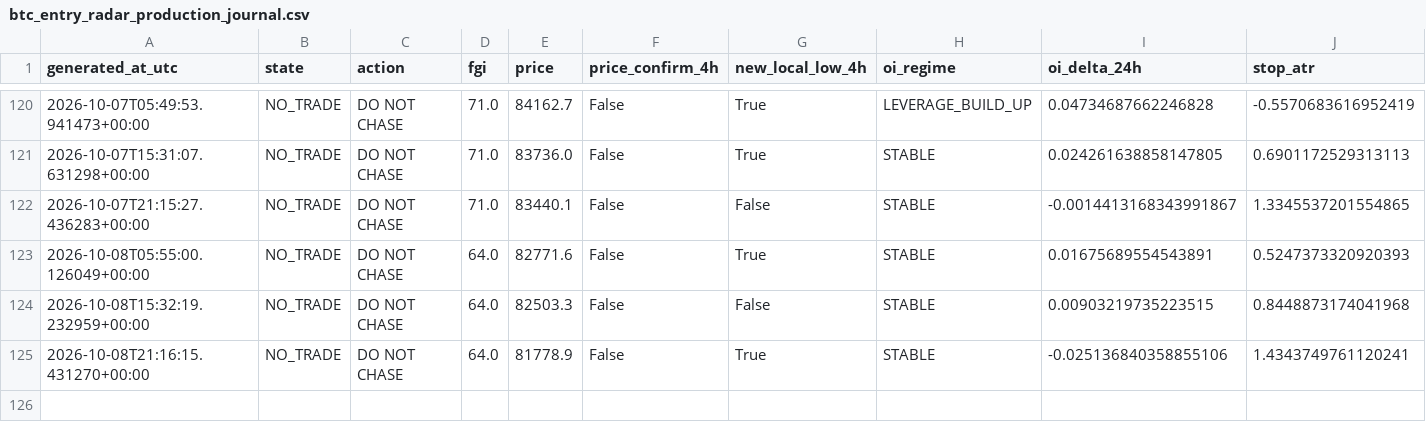
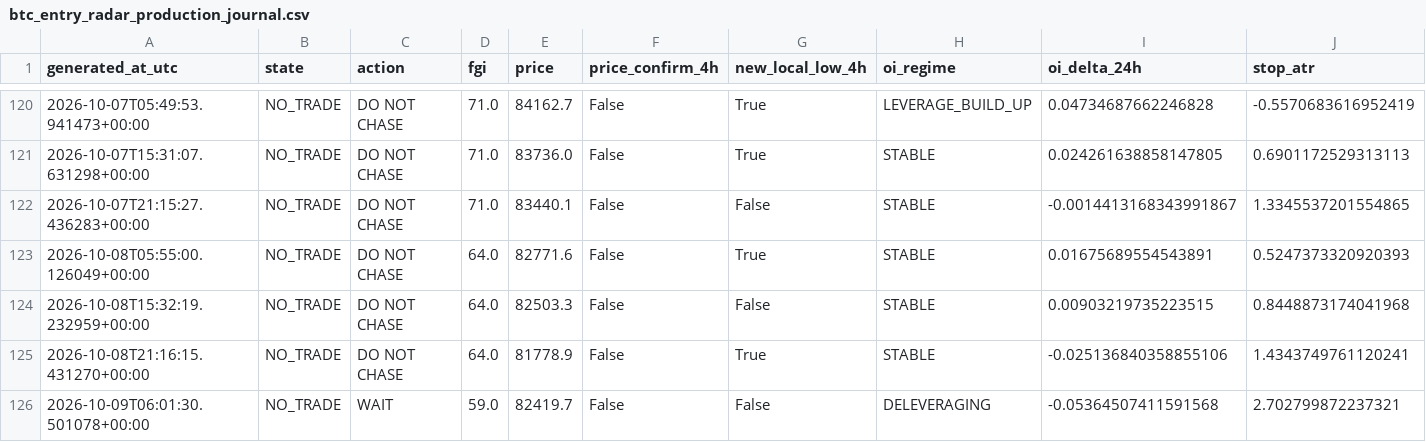
Before and after one commit to YaDragon44/moex-crash-radar, a CSV file: evidence/btc_entry_radar_production_journal.csv, drawn as a sheet; only a part is shown, gaps mark what is left out; rows hold the shown columns only; the diff names each change by its address in the sheet, - before the commit and + after, or states it on an @@ line.

```diff
--- a/evidence/btc_entry_radar_production_journal.csv
+++ b/evidence/btc_entry_radar_production_journal.csv
+row 126: 2026-10-09T06:01:30.501078+00:00 | NO_TRADE | WAIT | 59.0 | 82419.7 | False | False | DELEVERAGING | -0.05364507411591568 | 2.702799872237321
```
Also changed, not shown: 3 other files.
